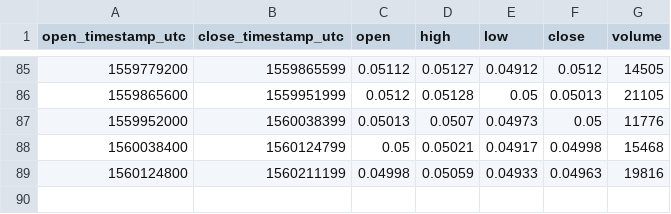
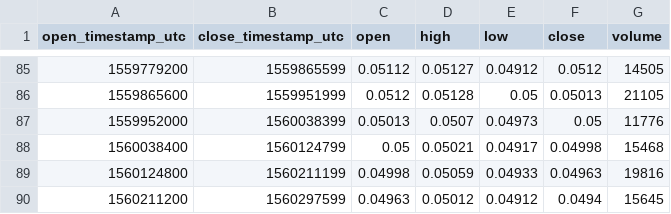
Before and after one commit to cryptobigbro/bitmex-BCHM19, a CSV file: bitmex-BCHM19-1d.csv, drawn as a sheet; only a part is shown, gaps mark what is left out.

```diff
--- a/bitmex-BCHM19-1d.csv
+++ b/bitmex-BCHM19-1d.csv
@@ -89 +89,2 @@ open_timestamp_utc,close_timestamp_utc,open,high,low,close,volume
 1560124800,1560211199,0.04998,0.05059,0.04933,0.04963,19816
+1560211200,1560297599,0.04963,0.05012,0.04912,0.0494,15645
```
Also changed, not shown: bitmex-BCHM19-1h.csv.
